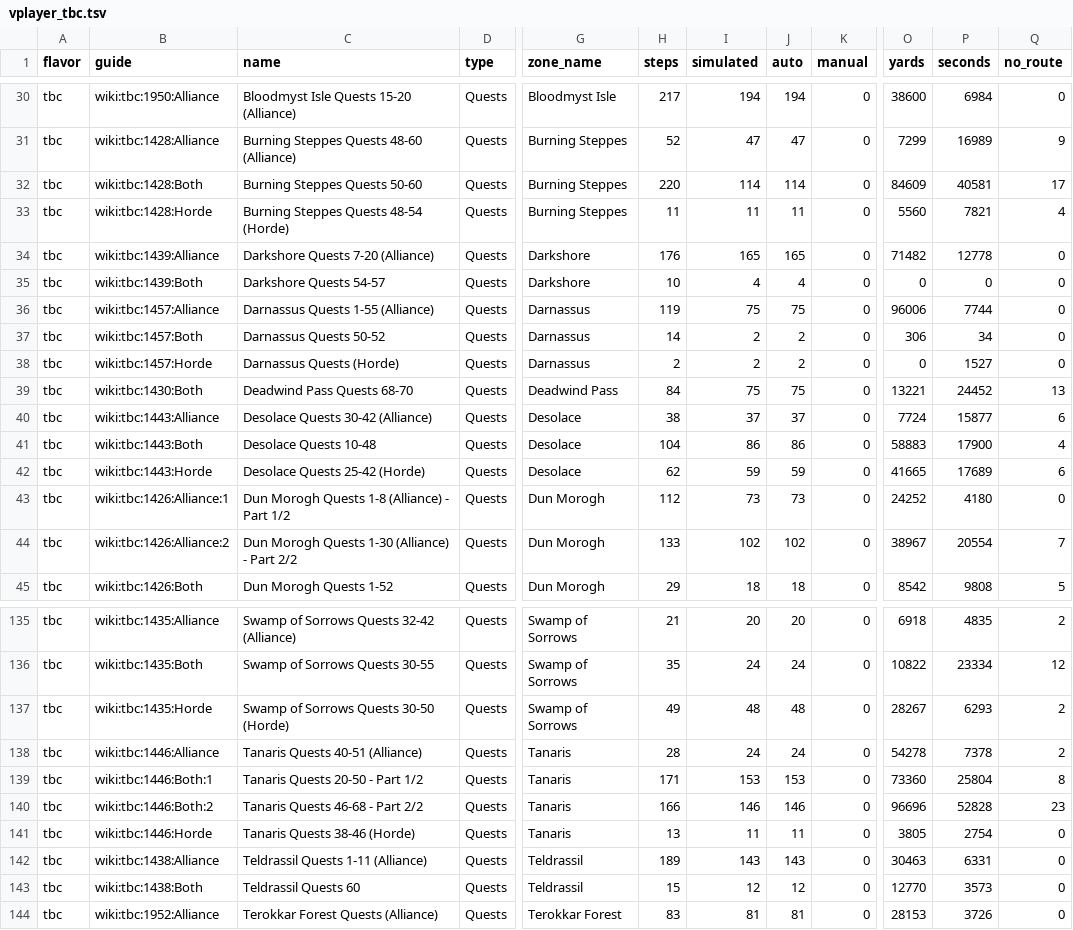
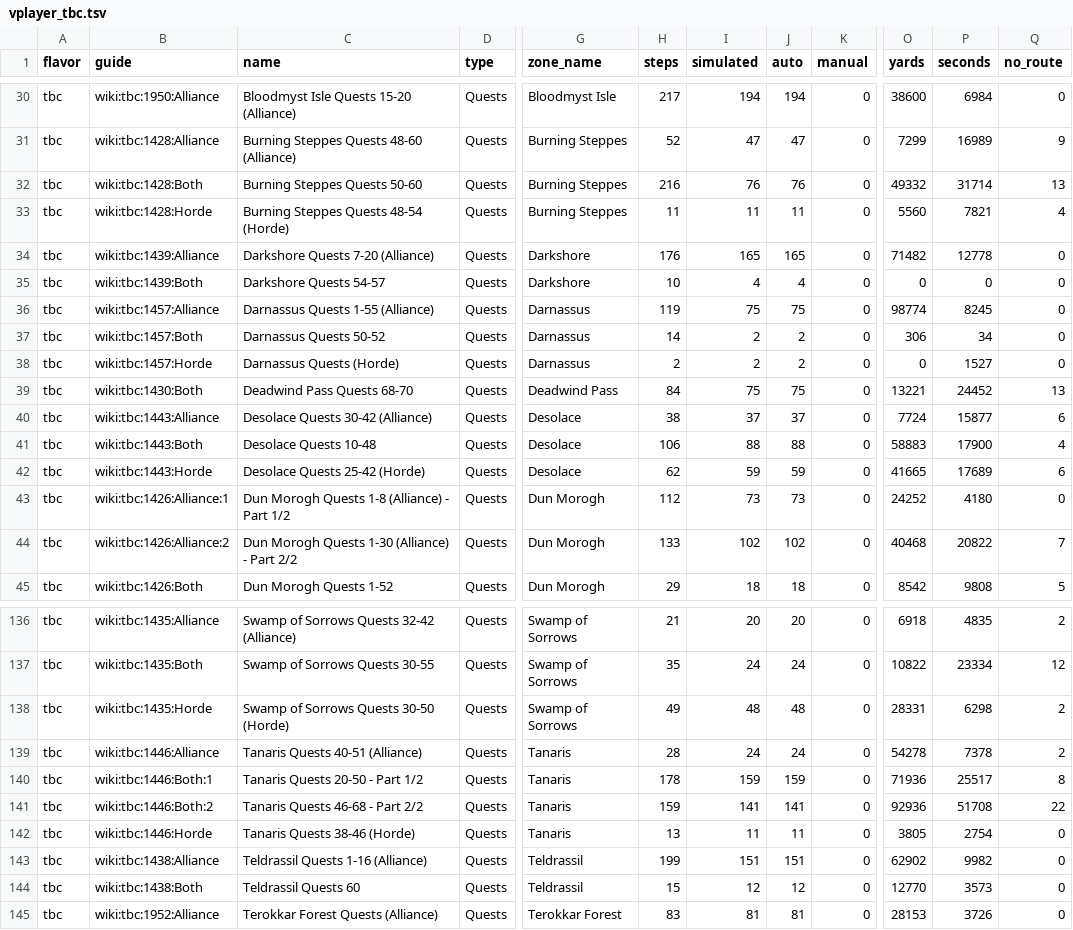
Before and after one commit to danielalanbates/wow-completionist-guide, a TSV file: docs/vplayer_tbc.tsv, drawn as a sheet; only a part is shown, gaps mark what is left out; addresses are those after the commit; the diff covers the shown part only; the diff names each change by its address in the sheet, - before the commit and + after, or states it on an @@ line.

```diff
--- a/docs/vplayer_tbc.tsv
+++ b/docs/vplayer_tbc.tsv
-H32 (steps): 220
+H32 (steps): 216
-I32 (simulated): 114
+I32 (simulated): 76
-J32 (auto): 114
+J32 (auto): 76
-O32 (yards): 84609
+O32 (yards): 49332
-P32 (seconds): 40581
+P32 (seconds): 31714
-Q32 (no_route): 17
+Q32 (no_route): 13
-O36 (yards): 96006
+O36 (yards): 98774
-P36 (seconds): 7744
+P36 (seconds): 8245
-H41 (steps): 104
+H41 (steps): 106
-I41 (simulated): 86
+I41 (simulated): 88
-J41 (auto): 86
+J41 (auto): 88
-O44 (yards): 38967
+O44 (yards): 40468
-P44 (seconds): 20554
+P44 (seconds): 20822
-O138 (yards): 28267
+O138 (yards): 28331
-P138 (seconds): 6293
+P138 (seconds): 6298
-H140 (steps): 171
+H140 (steps): 178
-I140 (simulated): 153
+I140 (simulated): 159
-J140 (auto): 153
+J140 (auto): 159
-O140 (yards): 73360
+O140 (yards): 71936
-P140 (seconds): 25804
+P140 (seconds): 25517
-H141 (steps): 166
+H141 (steps): 159
-I141 (simulated): 146
+I141 (simulated): 141
-J141 (auto): 146
+J141 (auto): 141
-O141 (yards): 96696
+O141 (yards): 92936
-P141 (seconds): 52828
+P141 (seconds): 51708
-Q141 (no_route): 23
+Q141 (no_route): 22
-C143 (name): Teldrassil Quests 1-11 (Alliance)
+C143 (name): Teldrassil Quests 1-16 (Alliance)
-H143 (steps): 189
+H143 (steps): 199
-I143 (simulated): 143
+I143 (simulated): 151
-J143 (auto): 143
+J143 (auto): 151
-O143 (yards): 30463
+O143 (yards): 62902
-P143 (seconds): 6331
+P143 (seconds): 9982
```
Also changed, not shown: 1 added row and 80 edited cells elsewhere in this file, docs/vplayer_forever.tsv, 2 other files.
